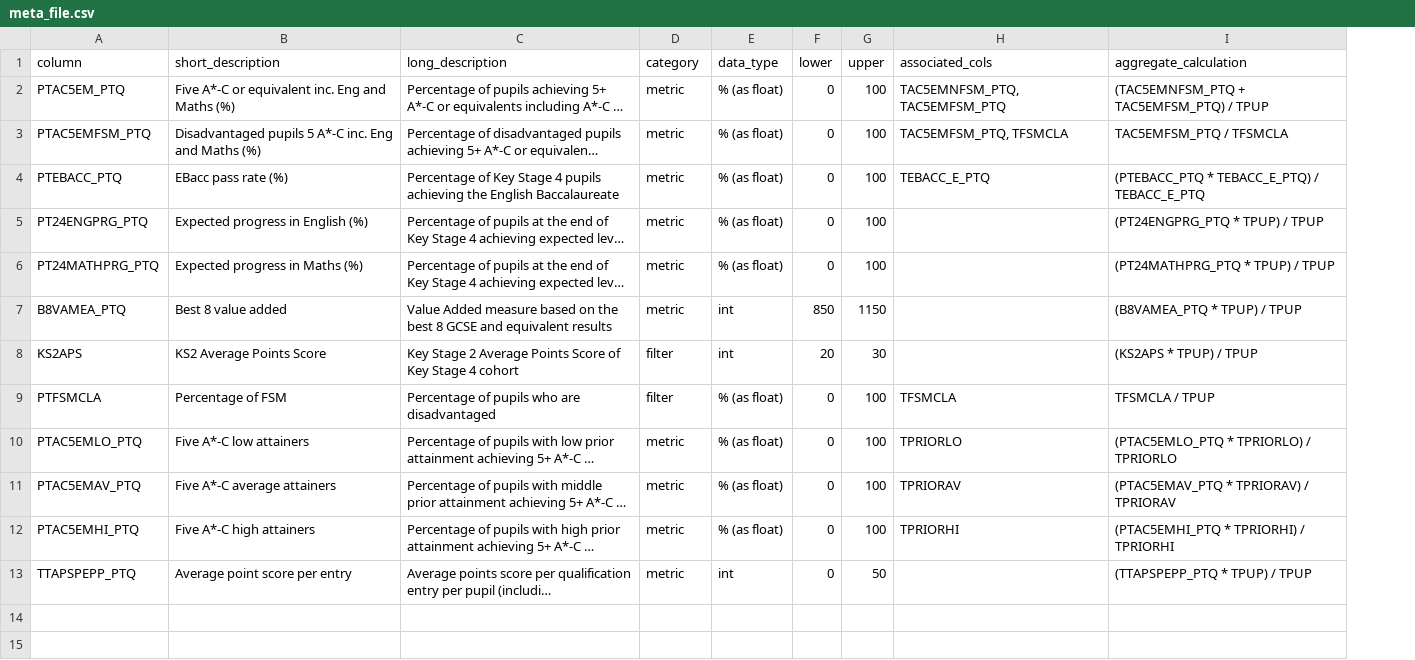
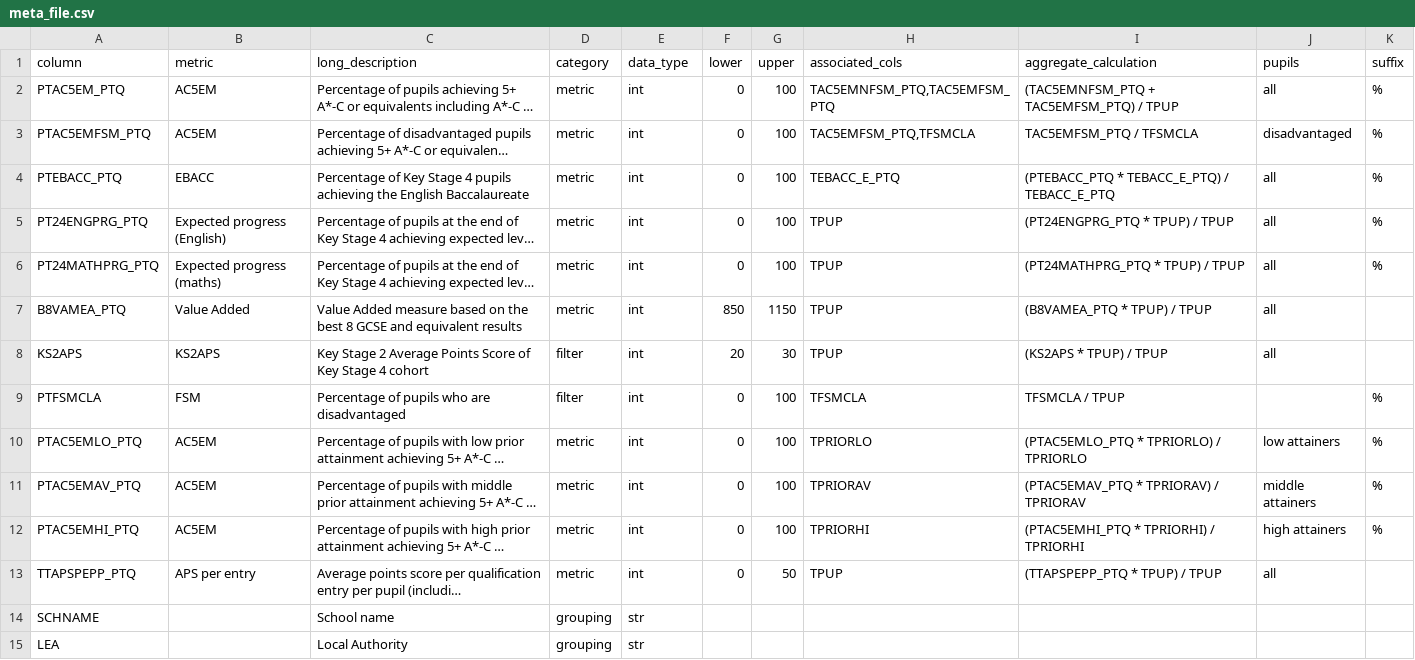
Before and after one commit to cghall/eduvis, a CSV file: data-src/meta_file.csv, drawn as a sheet; long unchanged cells end in …; removed rows and columns are numbered as before the commit, all else as after; the diff names each change by its address in the sheet, - before the commit and + after, or states it on an @@ line.

Commit message:
updated metafile structure

```diff
--- a/data-src/meta_file.csv
+++ b/data-src/meta_file.csv
-column B (short_description), rows 2-13: Five A*-C or equivalent inc. Eng and Maths (%) | Disadvantaged pupils 5 A*-C inc. Eng and Maths (%) | EBacc pass rate (%) | Expected progress in English (%) | Expected progress in Maths (%) | Best 8 value added | KS2 Average Points Score | Percentage of FSM | Five A*-C low attainers | Five A*-C average attainers | Five A*-C high attainers | Average point score per entry
+column B (metric), rows 2-13: AC5EM | AC5EM | EBACC | Expected progress (English) | Expected progress (maths) | Value Added | KS2APS | FSM | AC5EM | AC5EM | AC5EM | APS per entry
+column J (pupils), rows 2-13: all | disadvantaged | all | all | all | all | all |  | low attainers | middle attainers | high attainers | all
+column K (suffix), rows 2-12: % | % | % | % | % |  |  | % | % | % | %
-E2:E6 (data_type): % (as float)
+E2:E6 (data_type): int
-H2 (associated_cols): TAC5EMNFSM_PTQ, TAC5EMFSM_PTQ
+H2 (associated_cols): TAC5EMNFSM_PTQ,TAC5EMFSM_PTQ
-H3 (associated_cols): TAC5EMFSM_PTQ, TFSMCLA
+H3 (associated_cols): TAC5EMFSM_PTQ,TFSMCLA
-H5:H8 (associated_cols): (empty)
+H5:H8 (associated_cols): TPUP
-E9:E12 (data_type): % (as float)
+E9:E12 (data_type): int
-H13 (associated_cols): (empty)
+H13 (associated_cols): TPUP
+row 14: SCHNAME |  | School name | grouping | str
+row 15: LEA |  | Local Authority | grouping | str
```
